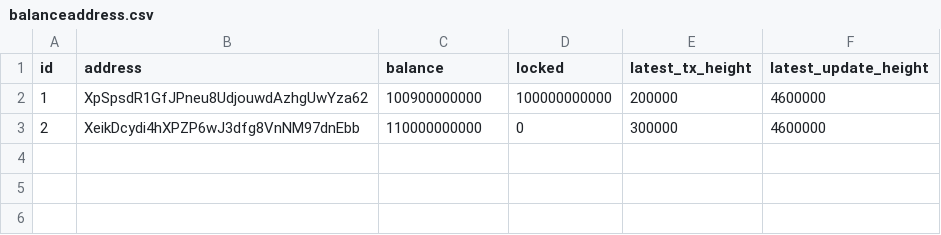
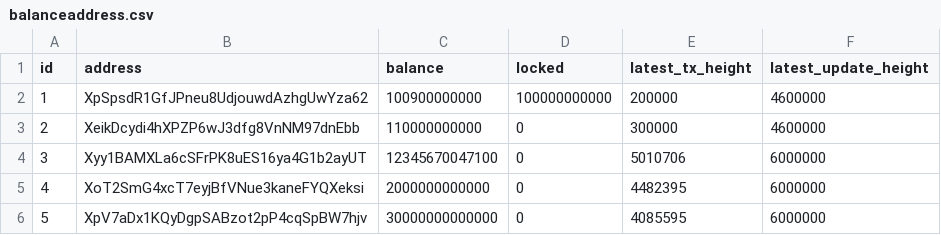
Before and after one commit to SAFE-anwang/SAFE4-genesis-tool, a CSV file: deps/test_data/safe3/balanceaddress.csv, drawn as a sheet.

Commit message:
update preload test data

```diff
--- a/deps/test_data/safe3/balanceaddress.csv
+++ b/deps/test_data/safe3/balanceaddress.csv
@@ -3 +3,4 @@
 "2","XeikDcydi4hXPZP6wJ3dfg8VnNM97dnEbb","110000000000","0","300000","4600000"
+"3","Xyy1BAMXLa6cSFrPK8uES16ya4G1b2ayUT","12345670047100","0","5010706","6000000"
+"4","XoT2SmG4xcT7eyjBfVNue3kaneFYQXeksi","2000000000000","0","4482395","6000000"
+"5","XpV7aDx1KQyDgpSABzot2pP4cqSpBW7hjv","30000000000000","0","4085595","6000000"
```
Also changed, not shown: deps/test_data/safe3/specialaddress.csv, 1 other file.
